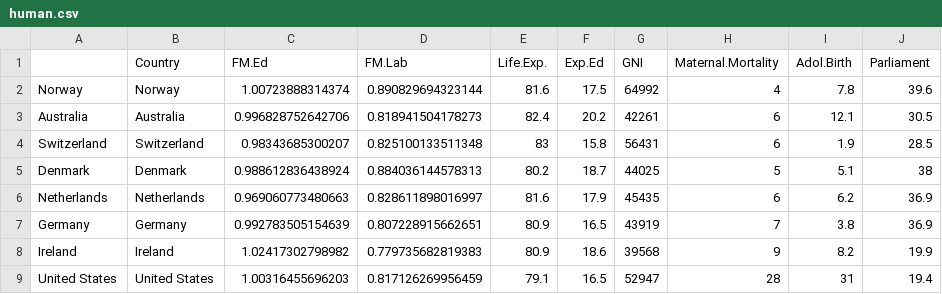
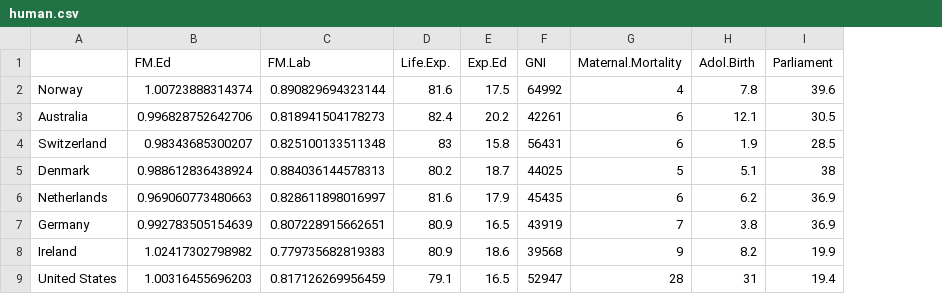
Before and after one commit to roopekaaronen/IODS-project, a CSV file: human.csv, drawn as a sheet; only a part is shown; the diff names each change by its address in the sheet, - before the commit and + after, or states it on an @@ line.

```diff
--- a/human.csv
+++ b/human.csv
-column B (Country), rows 2-9: Norway | Australia | Switzerland | Denmark | Netherlands | Germany | Ireland | United States
```
Also changed, not shown: 5 other files.
